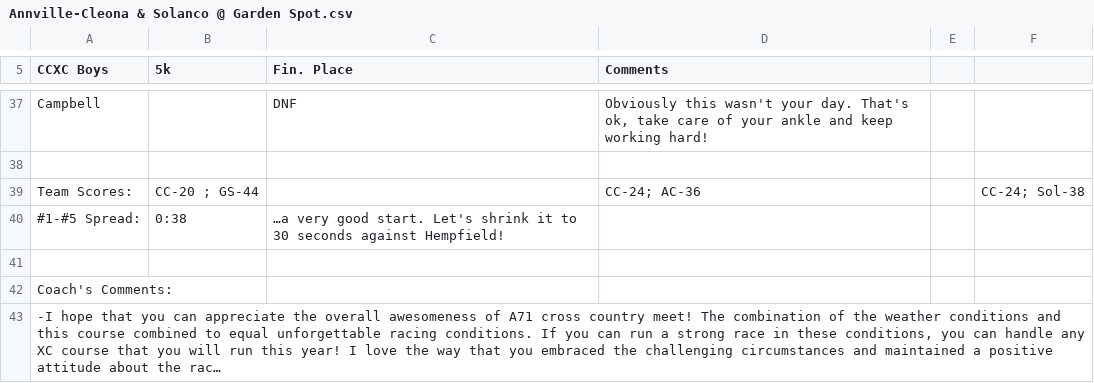
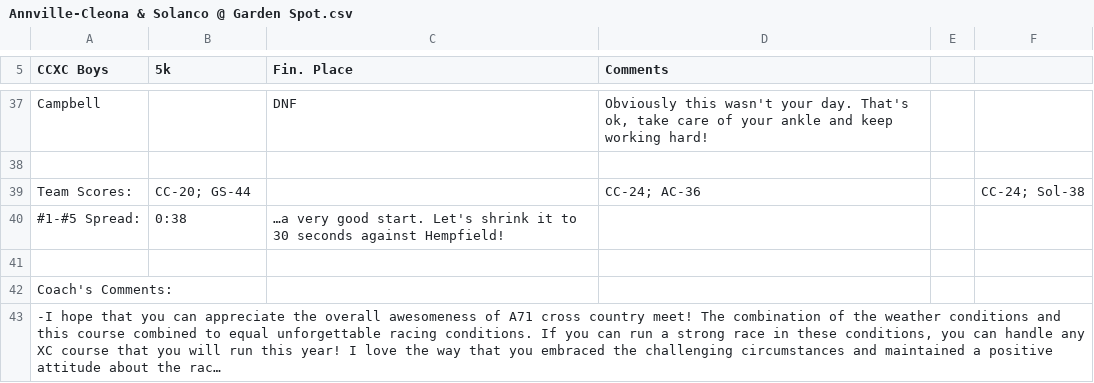
Before and after one commit to DSWhiteHat/Running-The-Numbers, a CSV file: RunningTheNumbers/Data/Cedar Crest High School/Boys/2011/Annville-Cleona & Solanco @ Garden Spot.csv (was RunningTheNumbers/Data/Boys/2011/Annville-Cleona & Solanco @ Garden Spot.csv), drawn as a sheet; only a part is shown, gaps mark what is left out; long unchanged cells end in ….

```diff
--- a/RunningTheNumbers/Data/Boys/2011/Annville-Cleona & Solanco @ Garden Spot.csv
+++ b/RunningTheNumbers/Data/Cedar Crest High School/Boys/2011/Annville-Cleona & Solanco @ Garden Spot.csv
@@ -38,3 +38,3 @@ Campbell,,DNF,"Obviously this wasn't your day.  That's ok, take care of your ank
 ,,,,,
-Team Scores:,CC-20 ; GS-44,,CC-24; AC-36,,CC-24; Sol-38
+Team Scores:,CC-20; GS-44,,CC-24; AC-36,,CC-24; Sol-38
 #1-#5 Spread:,0:38,…a very good start.  Let's shrink it to 30 seconds against Hempfield!,,,
```
Also changed, not shown: 32 other files.
